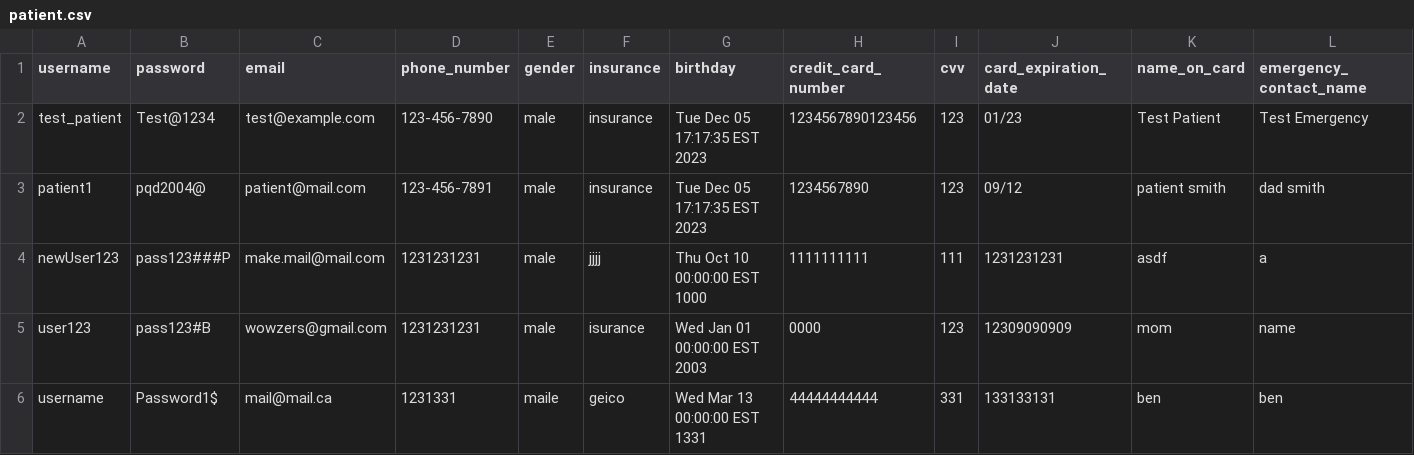
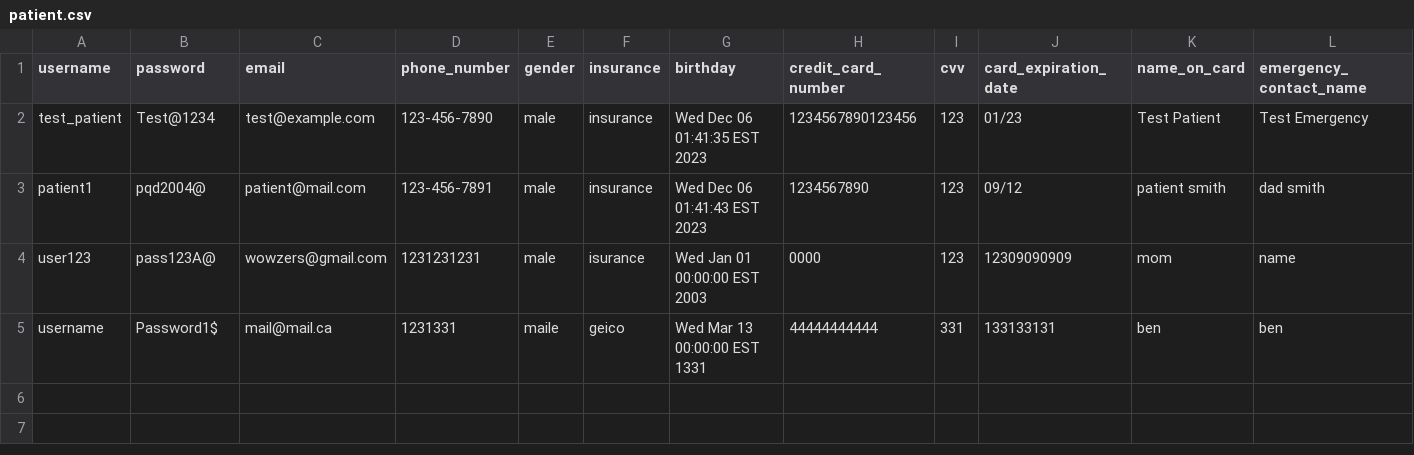
Before and after one commit to michellengnx/healthcare-on-the-go, a CSV file: data/patient.csv, drawn as a sheet; only a part is shown; removed rows and columns are numbered as before the commit, all else as after; rows hold the shown columns only; the diff names each change by its address in the sheet, - before the commit and + after, or states it on an @@ line.

```diff
--- a/data/patient.csv
+++ b/data/patient.csv
-G2 (birthday): Tue Dec 05 17:17:35 EST 2023
+G2 (birthday): Wed Dec 06 01:41:35 EST 2023
-G3 (birthday): Tue Dec 05 17:17:35 EST 2023
+G3 (birthday): Wed Dec 06 01:41:43 EST 2023
-row 4: newUser123 | pass123###P | make.mail@mail.com | 1231231231 | male | jjjj | Thu Oct 10 00:00:00 EST 1000 | 1111111111 | 111 | 1231231231 | asdf | a
-B4 (password): pass123#B
+B4 (password): pass123A@
```
Also changed, not shown: test_data/requests_test.csv, 28 other files.
